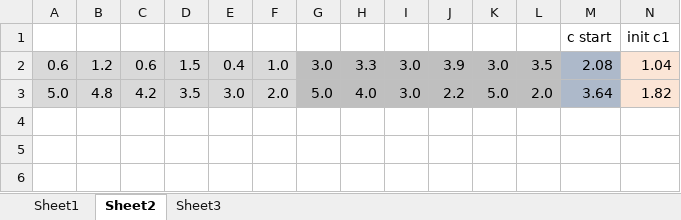
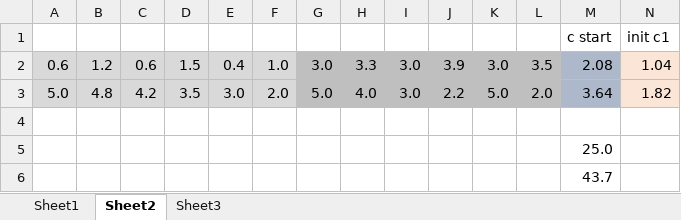
Before and after one commit to objeck/objeck-lang, an Excel workbook: programs/frameworks/neural/data/km.xlsx, sheet Sheet2, drawn as a sheet; only a part is shown; values as stored, in another font and other column widths than the file's, no borders; charts and pictures not drawn; rows hold the shown columns only; the diff names each change by its address in the sheet, - before the commit and + after, or states it on an @@ line.

```diff
--- a/programs/frameworks/neural/data/km.xlsx (sheet Sheet2)
+++ b/programs/frameworks/neural/data/km.xlsx (sheet Sheet2)
+row 4: (empty)
+row 5:  |  |  |  |  |  |  |  |  |  |  |  | 25.0
+row 6:  |  |  |  |  |  |  |  |  |  |  |  | 43.7
```
Also changed, not shown: charts or pictures, 1 other file.
